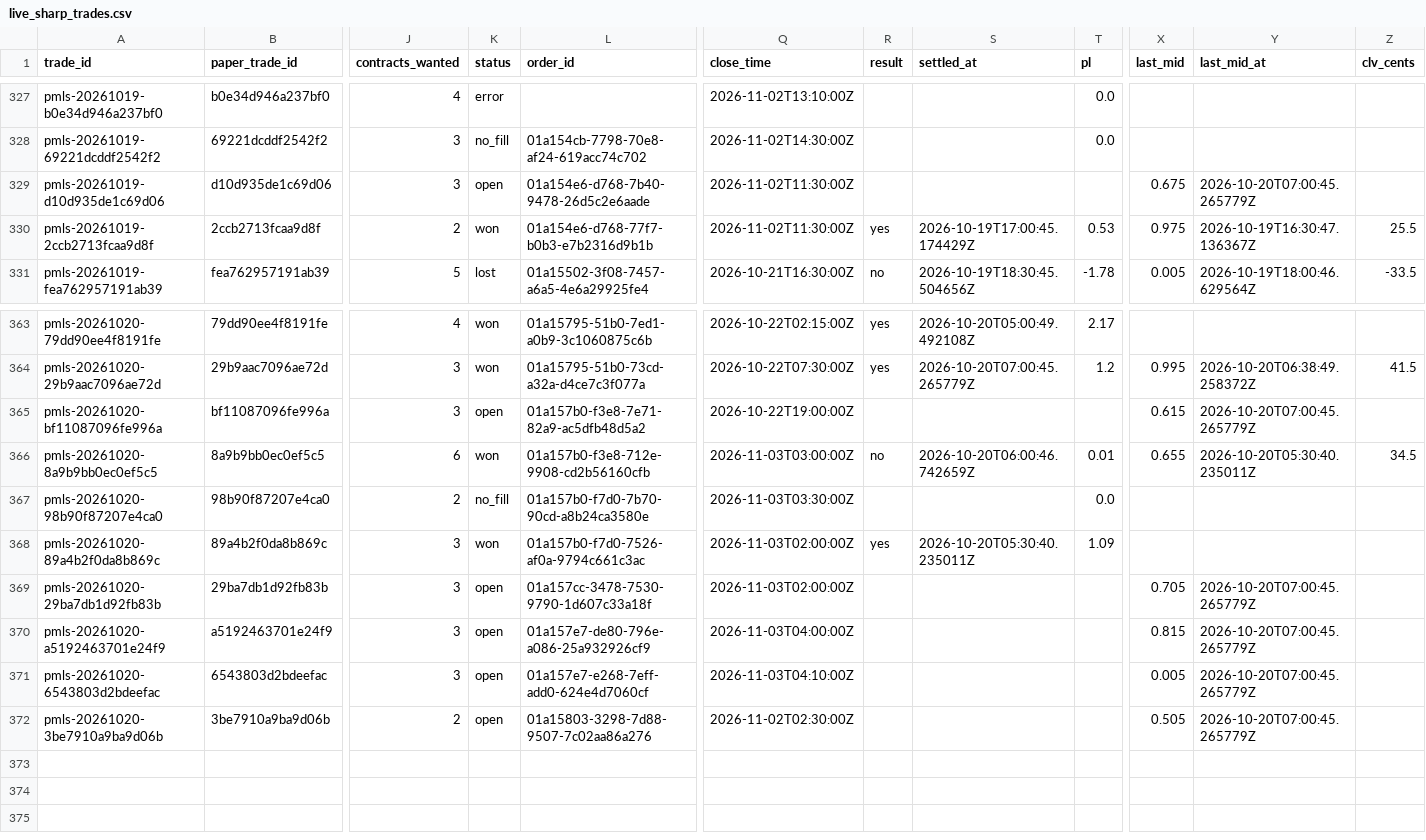
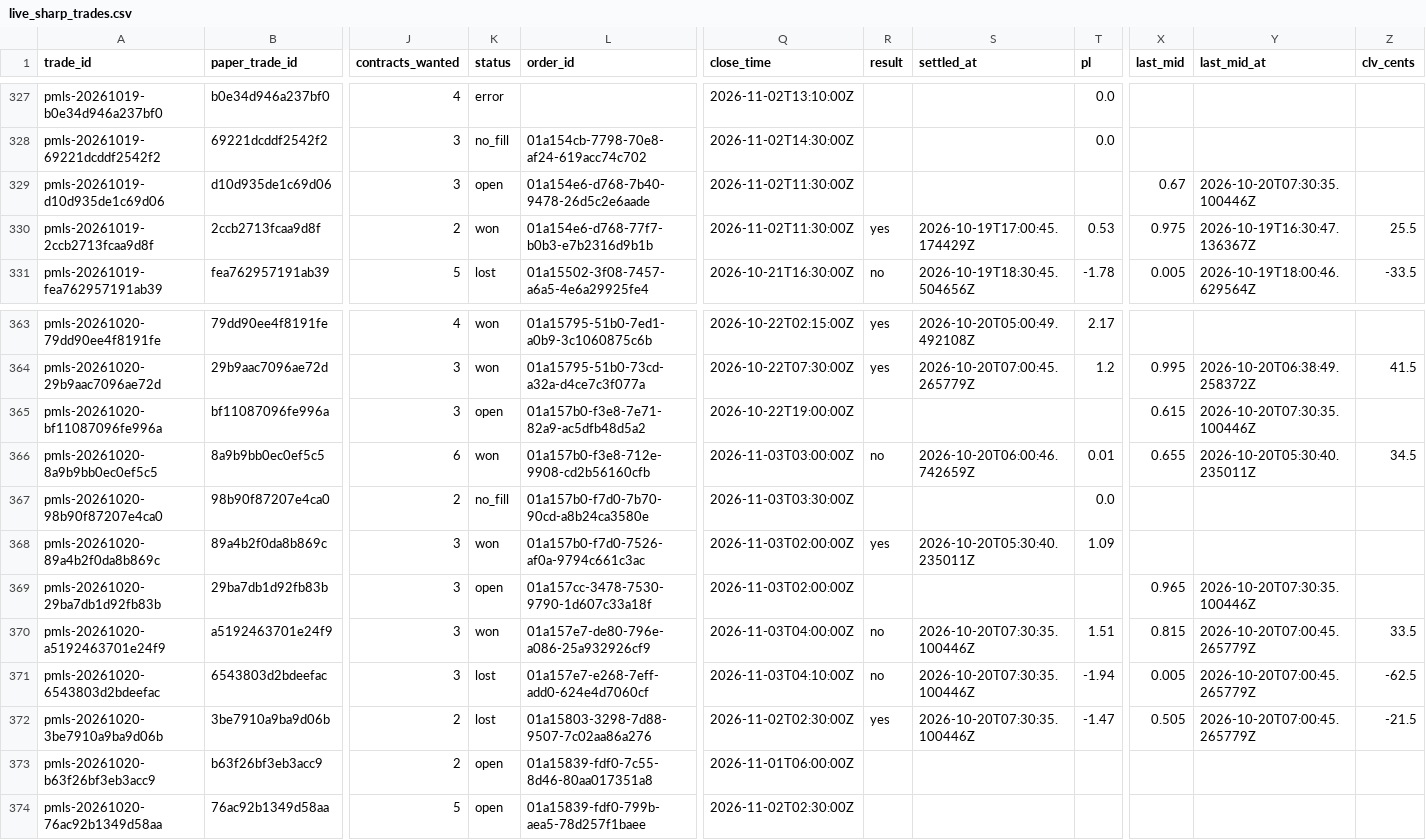
Before and after one commit to colebeasley10-glitch/pm-edge, a CSV file: live_sharp_trades.csv, drawn as a sheet; only a part is shown, gaps mark what is left out; rows hold the shown columns only; the diff names each change by its address in the sheet, - before the commit and + after, or states it on an @@ line.

```diff
--- a/live_sharp_trades.csv
+++ b/live_sharp_trades.csv
-X329 (last_mid): 0.675
+X329 (last_mid): 0.67
-Y329 (last_mid_at): 2026-10-20T07:00:45.265779Z
+Y329 (last_mid_at): 2026-10-20T07:30:35.100446Z
-Y365 (last_mid_at): 2026-10-20T07:00:45.265779Z
+Y365 (last_mid_at): 2026-10-20T07:30:35.100446Z
-X369 (last_mid): 0.705
+X369 (last_mid): 0.965
-Y369 (last_mid_at): 2026-10-20T07:00:45.265779Z
+Y369 (last_mid_at): 2026-10-20T07:30:35.100446Z
-K370 (status): open
+K370 (status): won
-R370:R371 (result): (empty)
+R370:R371 (result): no
-S370:S372 (settled_at): (empty)
+S370:S372 (settled_at): 2026-10-20T07:30:35.100446Z
-T370 (pl): (empty)
+T370 (pl): 1.51
-Z370 (clv_cents): (empty)
+Z370 (clv_cents): 33.5
-K371:K372 (status): open
+K371:K372 (status): lost
-T371 (pl): (empty)
+T371 (pl): -1.94
-Z371 (clv_cents): (empty)
+Z371 (clv_cents): -62.5
-R372 (result): (empty)
+R372 (result): yes
-T372 (pl): (empty)
+T372 (pl): -1.47
-Z372 (clv_cents): (empty)
+Z372 (clv_cents): -21.5
+row 373: pmls-20261020-b63f26bf3eb3acc9 | b63f26bf3eb3acc9 | 2 | open | 01a15839-fdf0-7c55-8d46-80aa017351a8 | 2026-11-01T06:00:00Z
+row 374: pmls-20261020-76ac92b1349d58aa | 76ac92b1349d58aa | 5 | open | 01a15839-fdf0-799b-aea5-78d257f1baee | 2026-11-02T02:30:00Z
```
Also changed, not shown: league_shadow.csv, league_trades.csv, 1 other file.
